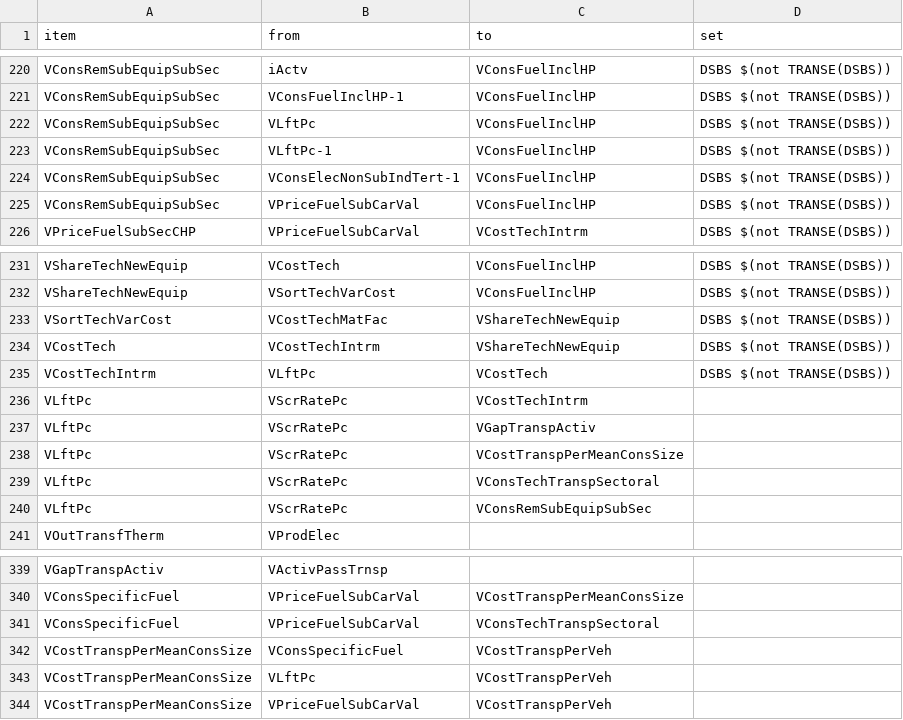
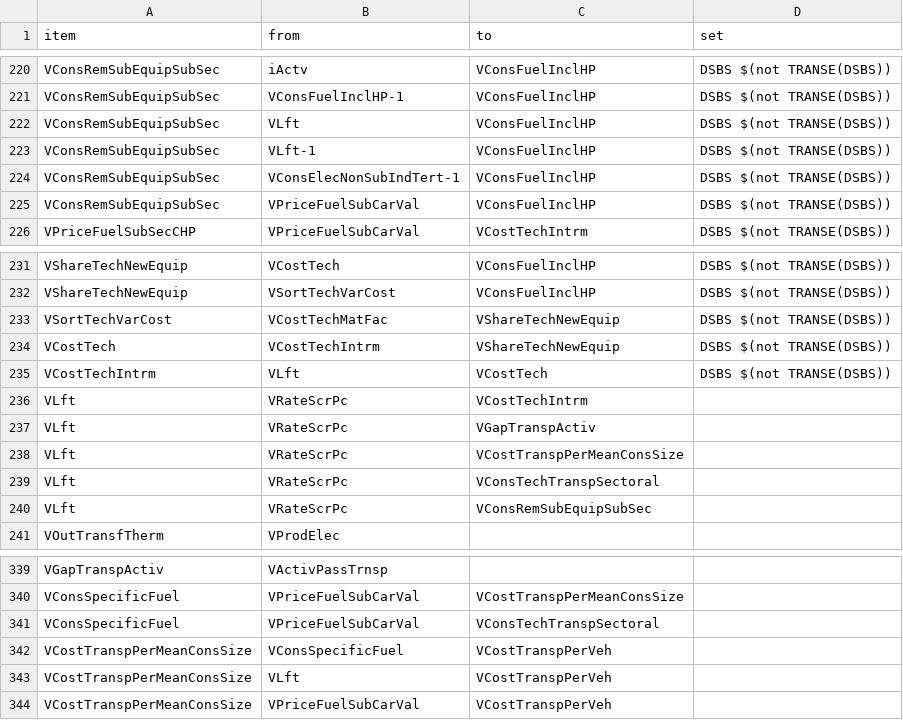
Before and after one commit to e3modelling/OPEN-PROM, a CSV file: MAP-VARIABLES.csv, drawn as a sheet; only a part is shown, gaps mark what is left out.

Commit message:
VLft, VRateScrPc rename

```diff
--- a/MAP-VARIABLES.csv
+++ b/MAP-VARIABLES.csv
@@ -221,4 +221,4 @@ VConsRemSubEquipSubSec,iActv,VConsFuelInclHP,DSBS $(not TRANSE(DSBS))
 VConsRemSubEquipSubSec,VConsFuelInclHP-1,VConsFuelInclHP,DSBS $(not TRANSE(DSBS))
-VConsRemSubEquipSubSec,VLftPc,VConsFuelInclHP,DSBS $(not TRANSE(DSBS))
-VConsRemSubEquipSubSec,VLftPc-1,VConsFuelInclHP,DSBS $(not TRANSE(DSBS))
+VConsRemSubEquipSubSec,VLft,VConsFuelInclHP,DSBS $(not TRANSE(DSBS))
+VConsRemSubEquipSubSec,VLft-1,VConsFuelInclHP,DSBS $(not TRANSE(DSBS))
 VConsRemSubEquipSubSec,VConsElecNonSubIndTert-1,VConsFuelInclHP,DSBS $(not TRANSE(DSBS))
@@ -234,8 +234,8 @@ VSortTechVarCost,VCostTechMatFac,VShareTechNewEquip,DSBS $(not TRANSE(DSBS))
 VCostTech,VCostTechIntrm,VShareTechNewEquip,DSBS $(not TRANSE(DSBS))
-VCostTechIntrm,VLftPc,VCostTech,DSBS $(not TRANSE(DSBS))
-VLftPc,VScrRatePc,VCostTechIntrm,
-VLftPc,VScrRatePc,VGapTranspActiv,
-VLftPc,VScrRatePc,VCostTranspPerMeanConsSize,
-VLftPc,VScrRatePc,VConsTechTranspSectoral,
-VLftPc,VScrRatePc,VConsRemSubEquipSubSec,
+VCostTechIntrm,VLft,VCostTech,DSBS $(not TRANSE(DSBS))
+VLft,VRateScrPc,VCostTechIntrm,
+VLft,VRateScrPc,VGapTranspActiv,
+VLft,VRateScrPc,VCostTranspPerMeanConsSize,
+VLft,VRateScrPc,VConsTechTranspSectoral,
+VLft,VRateScrPc,VConsRemSubEquipSubSec,
 VOutTransfTherm,VProdElec,,
@@ -342,3 +342,3 @@ VConsSpecificFuel,VPriceFuelSubCarVal,VConsTechTranspSectoral,
 VCostTranspPerMeanConsSize,VConsSpecificFuel,VCostTranspPerVeh,
-VCostTranspPerMeanConsSize,VLftPc,VCostTranspPerVeh,
+VCostTranspPerMeanConsSize,VLft,VCostTranspPerVeh,
 VCostTranspPerMeanConsSize,VPriceFuelSubCarVal,VCostTranspPerVeh,
```
Also changed, not shown: MENA-PROM mapping - mena_prom_mapping.csv, OLD-NEW Mapping.csv, 4 other files.
